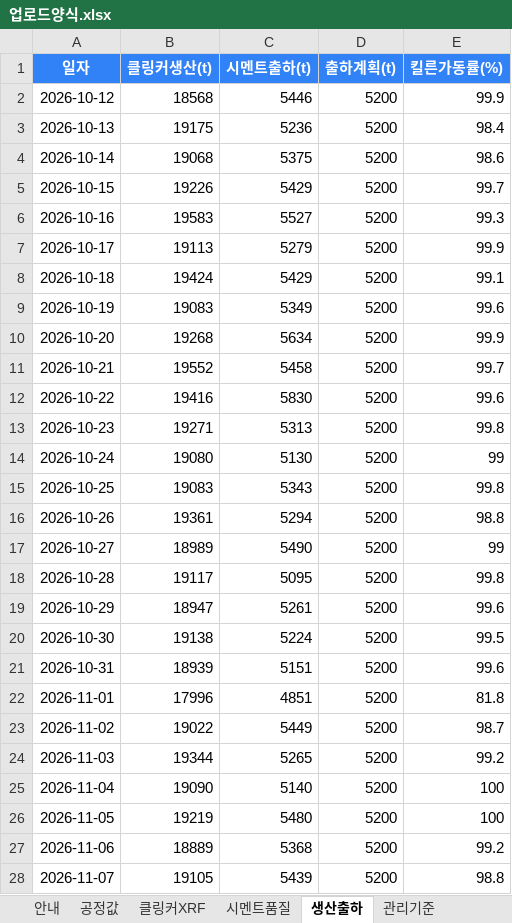
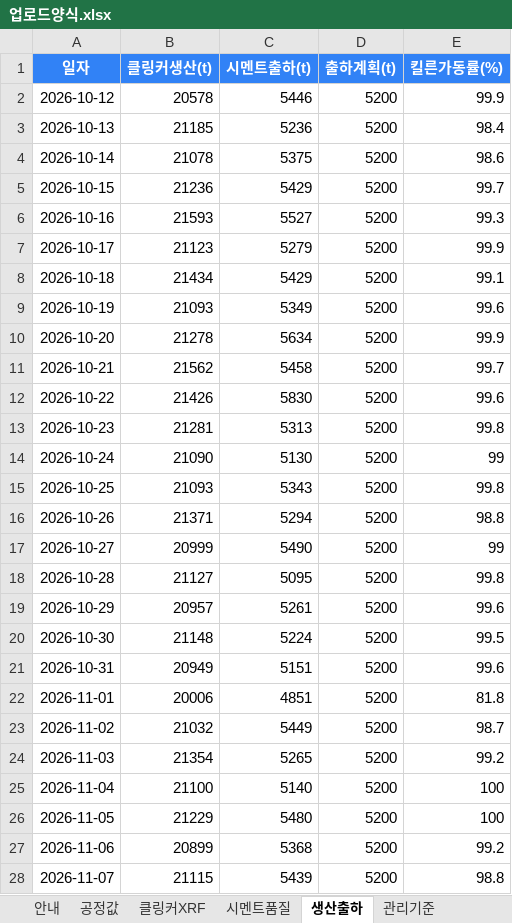
Before and after one commit to SPC-Blue365/Blue365, an Excel workbook: cement_plant_3d/업로드양식.xlsx, sheet 생산출하, drawn as a sheet; only a part is shown; values as stored, in another font and other column widths than the file's, no borders; the diff covers the shown part only; the diff names each change by its address in the sheet, - before the commit and + after, or states it on an @@ line.

```diff
--- a/cement_plant_3d/업로드양식.xlsx (sheet 생산출하)
+++ b/cement_plant_3d/업로드양식.xlsx (sheet 생산출하)
-B2 (클링커생산(t)): 18568
+B2 (클링커생산(t)): 20578
-B3 (클링커생산(t)): 19175
+B3 (클링커생산(t)): 21185
-B4 (클링커생산(t)): 19068
+B4 (클링커생산(t)): 21078
-B5 (클링커생산(t)): 19226
+B5 (클링커생산(t)): 21236
-B6 (클링커생산(t)): 19583
+B6 (클링커생산(t)): 21593
-B7 (클링커생산(t)): 19113
+B7 (클링커생산(t)): 21123
-B8 (클링커생산(t)): 19424
+B8 (클링커생산(t)): 21434
-B9 (클링커생산(t)): 19083
+B9 (클링커생산(t)): 21093
-B10 (클링커생산(t)): 19268
+B10 (클링커생산(t)): 21278
-B11 (클링커생산(t)): 19552
+B11 (클링커생산(t)): 21562
-B12 (클링커생산(t)): 19416
+B12 (클링커생산(t)): 21426
-B13 (클링커생산(t)): 19271
+B13 (클링커생산(t)): 21281
-B14 (클링커생산(t)): 19080
+B14 (클링커생산(t)): 21090
-B15 (클링커생산(t)): 19083
+B15 (클링커생산(t)): 21093
-B16 (클링커생산(t)): 19361
+B16 (클링커생산(t)): 21371
-B17 (클링커생산(t)): 18989
+B17 (클링커생산(t)): 20999
-B18 (클링커생산(t)): 19117
+B18 (클링커생산(t)): 21127
-B19 (클링커생산(t)): 18947
+B19 (클링커생산(t)): 20957
-B20 (클링커생산(t)): 19138
+B20 (클링커생산(t)): 21148
-B21 (클링커생산(t)): 18939
+B21 (클링커생산(t)): 20949
-B22 (클링커생산(t)): 17996
+B22 (클링커생산(t)): 20006
-B23 (클링커생산(t)): 19022
+B23 (클링커생산(t)): 21032
-B24 (클링커생산(t)): 19344
+B24 (클링커생산(t)): 21354
-B25 (클링커생산(t)): 19090
+B25 (클링커생산(t)): 21100
-B26 (클링커생산(t)): 19219
+B26 (클링커생산(t)): 21229
-B27 (클링커생산(t)): 18889
+B27 (클링커생산(t)): 20899
-B28 (클링커생산(t)): 19105
+B28 (클링커생산(t)): 21115
```
Also changed, not shown: 3 edited cells elsewhere in this sheet, sheet 공정값, sheet 관리기준, 4 other files.
